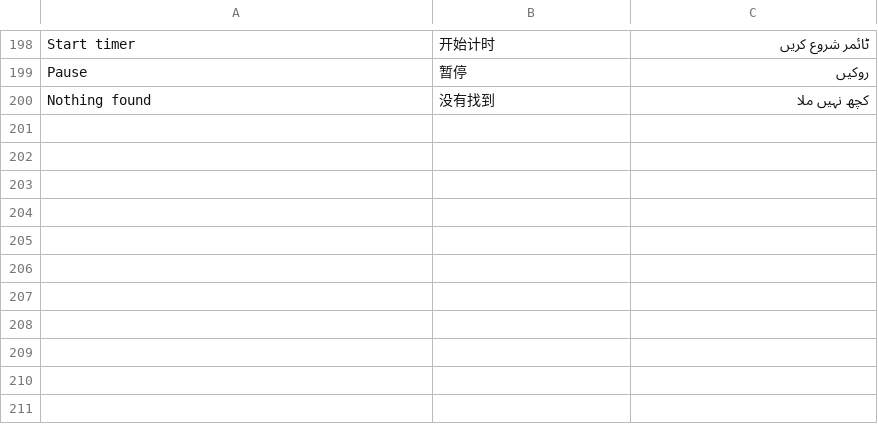
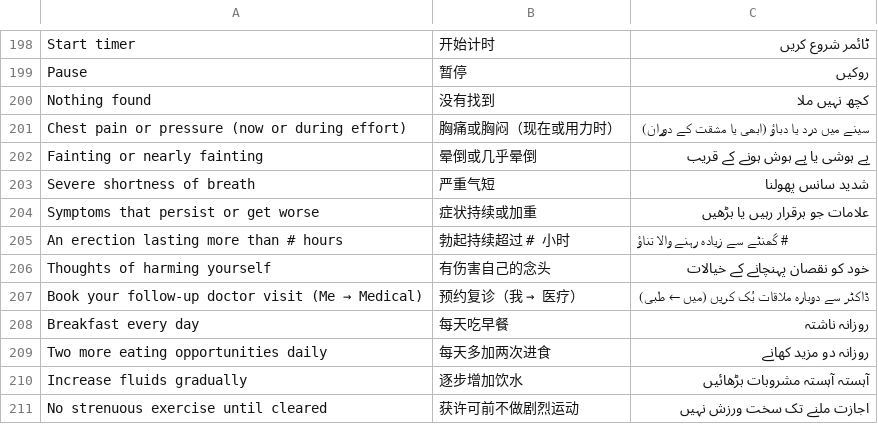
Before and after one commit to SylusZephyr/SylusZephyr, a TSV file: translations/03-cook-train-track.tsv, drawn as a sheet; only a part is shown, gaps mark what is left out; the diff names each change by its address in the sheet, - before the commit and + after, or states it on an @@ line.

Commit message:
Revive 7.0: bundled typeface, stats strip, Today header, Track and RTL fixes

```diff
--- a/translations/03-cook-train-track.tsv
+++ b/translations/03-cook-train-track.tsv
+row 201: Chest pain or pressure (now or during effort) | 胸痛或胸闷（现在或用力时） | سینے میں درد یا دباؤ (ابھی یا مشقت کے دوران)
+row 202: Fainting or nearly fainting | 晕倒或几乎晕倒 | بے ہوشی یا بے ہوش ہونے کے قریب
+row 203: Severe shortness of breath | 严重气短 | شدید سانس پھولنا
+row 204: Symptoms that persist or get worse | 症状持续或加重 | علامات جو برقرار رہیں یا بڑھیں
+row 205: An erection lasting more than # hours | 勃起持续超过 # 小时 | # گھنٹے سے زیادہ رہنے والا تناؤ
+row 206: Thoughts of harming yourself | 有伤害自己的念头 | خود کو نقصان پہنچانے کے خیالات
+row 207: Book your follow-up doctor visit (Me → Medical) | 预约复诊（我 → 医疗） | ڈاکٹر سے دوبارہ ملاقات بُک کریں (میں ← طبی)
+row 208: Breakfast every day | 每天吃早餐 | روزانہ ناشتہ
+row 209: Two more eating opportunities daily | 每天多加两次进食 | روزانہ دو مزید کھانے
+row 210: Increase fluids gradually | 逐步增加饮水 | آہستہ آہستہ مشروبات بڑھائیں
+row 211: No strenuous exercise until cleared | 获许可前不做剧烈运动 | اجازت ملنے تک سخت ورزش نہیں
```
Also changed, not shown: translations/08-composed.tsv, 18 other files.
